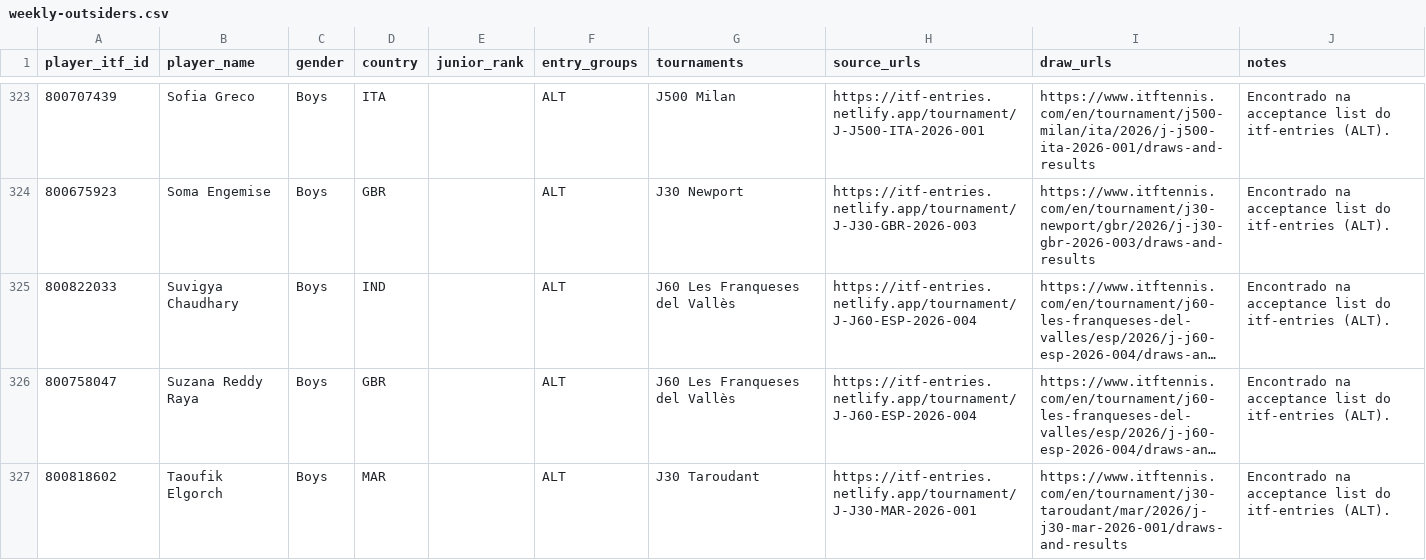
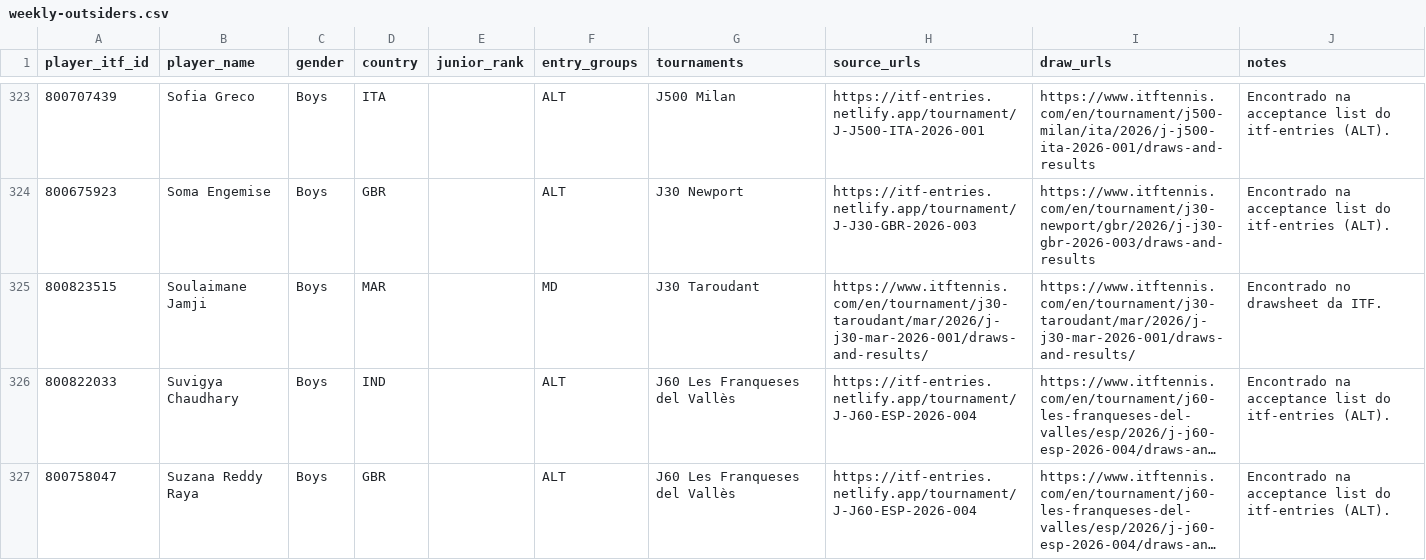
Before and after one commit to genaromoraes/versaoantiga_itf-juniors-live-ranking, a CSV file: data/weekly-outsiders.csv, drawn as a sheet; only a part is shown, gaps mark what is left out; the shorter side is filled out with more unchanged rows; long unchanged cells end in …; the diff names each change by its address in the sheet, - before the commit and + after, or states it on an @@ line.

```diff
--- a/data/weekly-outsiders.csv
+++ b/data/weekly-outsiders.csv
+row 325: 800823515 | Soulaimane Jamji | Boys | MAR |  | MD | J30 Taroudant | https://www.itftennis.com/en/tournament/j30-taroudant/mar/2026/j-j30-mar-2026-001/draws-and-results/ | https://www.itftennis.com/en/tournament/j30-taroudant/mar/2026/j-j30-mar-2026-001/draws-and-results/ | Encontrado no drawsheet da ITF.
```
Also changed, not shown: 4 other files.
